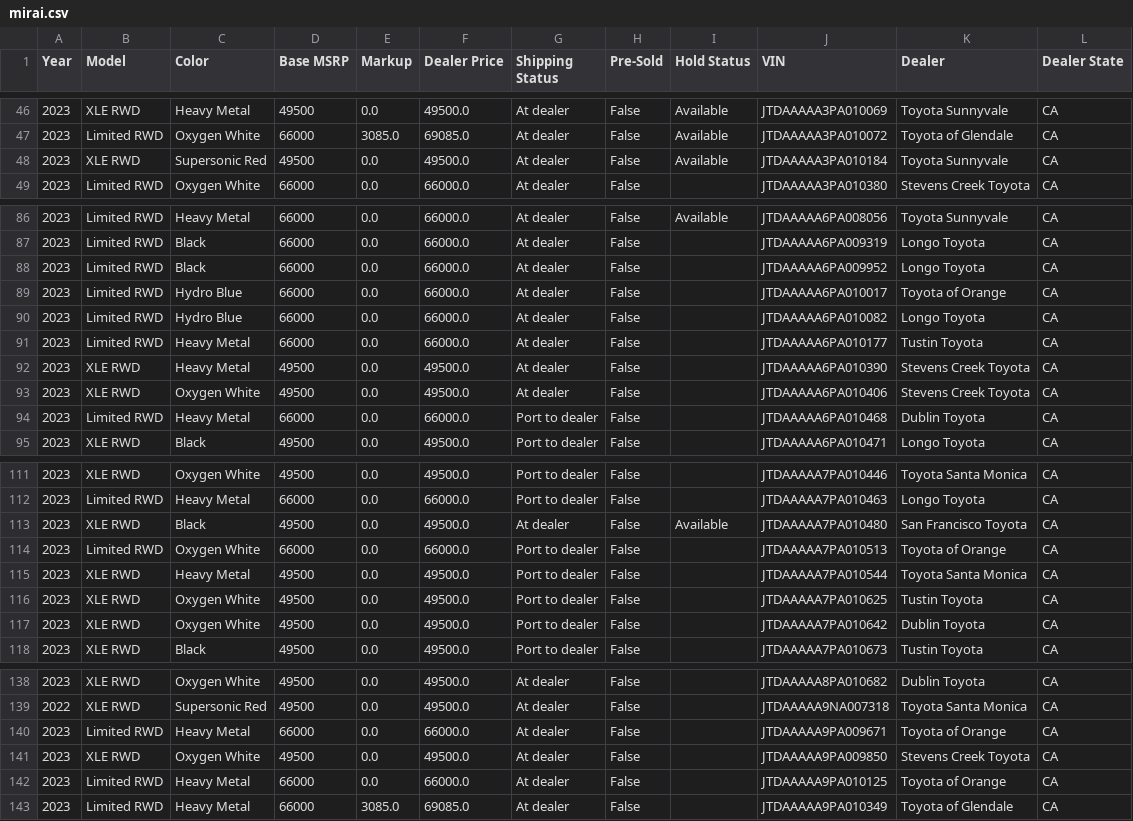
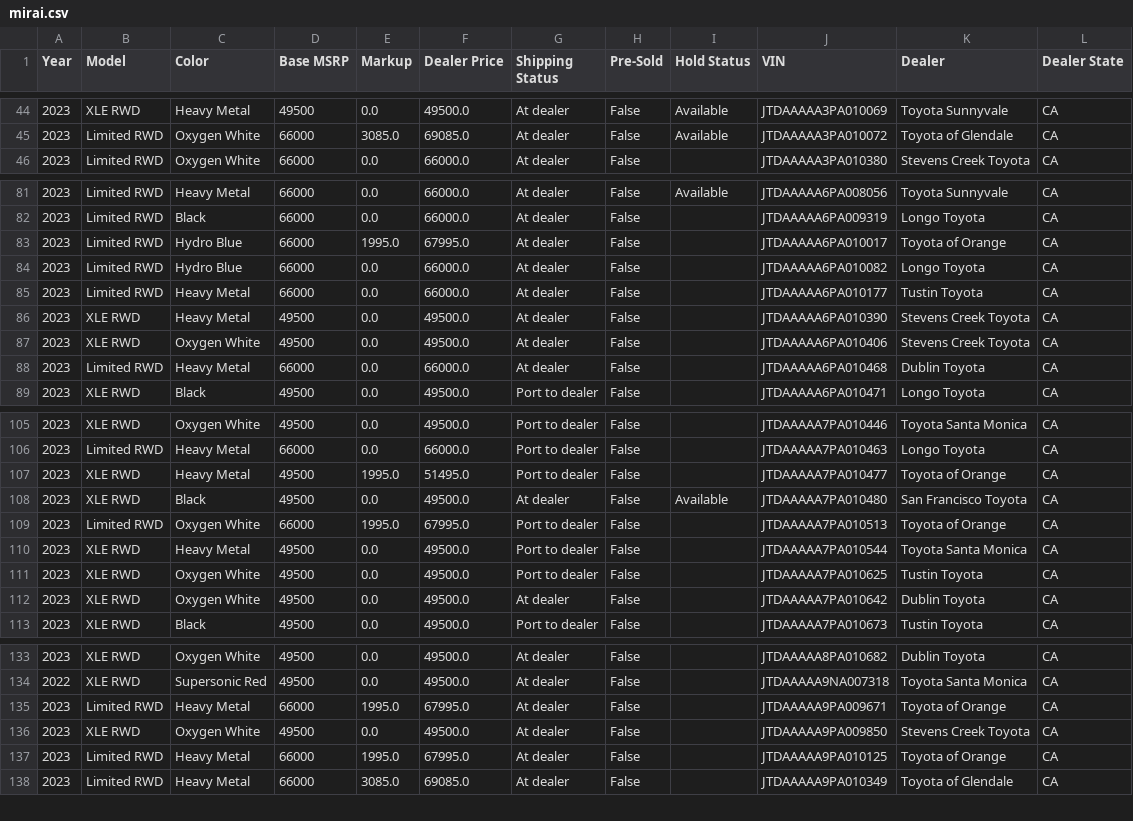
Before and after one commit to yowzar/yotagrabber, a CSV file: output/mirai.csv, drawn as a sheet; only a part is shown, gaps mark what is left out; the diff covers the shown part only.

```diff
--- a/output/mirai.csv
+++ b/output/mirai.csv
@@ -47,3 +45,2 @@ Year,Model,Color,Base MSRP,Markup,Dealer Price,Shipping Status,Pre-Sold,Hold Sta
 2023,Limited RWD,Oxygen White,66000,3085.0,69085.0,At dealer,False,Available,JTDAAAAA3PA010072,Toyota of Glendale,CA
-2023,XLE RWD,Supersonic Red,49500,0.0,49500.0,At dealer,False,Available,JTDAAAAA3PA010184,Toyota Sunnyvale,CA
 2023,Limited RWD,Oxygen White,66000,0.0,66000.0,At dealer,False,,JTDAAAAA3PA010380,Stevens Creek Toyota,CA
@@ -87,4 +82,3 @@ Year,Model,Color,Base MSRP,Markup,Dealer Price,Shipping Status,Pre-Sold,Hold Sta
 2023,Limited RWD,Black,66000,0.0,66000.0,At dealer,False,,JTDAAAAA6PA009319,Longo Toyota,CA
-2023,Limited RWD,Black,66000,0.0,66000.0,At dealer,False,,JTDAAAAA6PA009952,Longo Toyota,CA
-2023,Limited RWD,Hydro Blue,66000,0.0,66000.0,At dealer,False,,JTDAAAAA6PA010017,Toyota of Orange,CA
+2023,Limited RWD,Hydro Blue,66000,1995.0,67995.0,At dealer,False,,JTDAAAAA6PA010017,Toyota of Orange,CA
 2023,Limited RWD,Hydro Blue,66000,0.0,66000.0,At dealer,False,,JTDAAAAA6PA010082,Longo Toyota,CA
@@ -93,3 +87,3 @@ Year,Model,Color,Base MSRP,Markup,Dealer Price,Shipping Status,Pre-Sold,Hold Sta
 2023,XLE RWD,Oxygen White,49500,0.0,49500.0,At dealer,False,,JTDAAAAA6PA010406,Stevens Creek Toyota,CA
-2023,Limited RWD,Heavy Metal,66000,0.0,66000.0,Port to dealer,False,,JTDAAAAA6PA010468,Dublin Toyota,CA
+2023,Limited RWD,Heavy Metal,66000,0.0,66000.0,At dealer,False,,JTDAAAAA6PA010468,Dublin Toyota,CA
 2023,XLE RWD,Black,49500,0.0,49500.0,Port to dealer,False,,JTDAAAAA6PA010471,Longo Toyota,CA
@@ -112,7 +106,8 @@ Year,Model,Color,Base MSRP,Markup,Dealer Price,Shipping Status,Pre-Sold,Hold Sta
 2023,Limited RWD,Heavy Metal,66000,0.0,66000.0,Port to dealer,False,,JTDAAAAA7PA010463,Longo Toyota,CA
+2023,XLE RWD,Heavy Metal,49500,1995.0,51495.0,Port to dealer,False,,JTDAAAAA7PA010477,Toyota of Orange,CA
 2023,XLE RWD,Black,49500,0.0,49500.0,At dealer,False,Available,JTDAAAAA7PA010480,San Francisco Toyota,CA
-2023,Limited RWD,Oxygen White,66000,0.0,66000.0,Port to dealer,False,,JTDAAAAA7PA010513,Toyota of Orange,CA
+2023,Limited RWD,Oxygen White,66000,1995.0,67995.0,Port to dealer,False,,JTDAAAAA7PA010513,Toyota of Orange,CA
 2023,XLE RWD,Heavy Metal,49500,0.0,49500.0,Port to dealer,False,,JTDAAAAA7PA010544,Toyota Santa Monica,CA
 2023,XLE RWD,Oxygen White,49500,0.0,49500.0,Port to dealer,False,,JTDAAAAA7PA010625,Tustin Toyota,CA
-2023,XLE RWD,Oxygen White,49500,0.0,49500.0,Port to dealer,False,,JTDAAAAA7PA010642,Dublin Toyota,CA
+2023,XLE RWD,Oxygen White,49500,0.0,49500.0,At dealer,False,,JTDAAAAA7PA010642,Dublin Toyota,CA
 2023,XLE RWD,Black,49500,0.0,49500.0,Port to dealer,False,,JTDAAAAA7PA010673,Tustin Toyota,CA
@@ -139,5 +134,5 @@ Year,Model,Color,Base MSRP,Markup,Dealer Price,Shipping Status,Pre-Sold,Hold Sta
 2022,XLE RWD,Supersonic Red,49500,0.0,49500.0,At dealer,False,,JTDAAAAA9NA007318,Toyota Santa Monica,CA
-2023,Limited RWD,Heavy Metal,66000,0.0,66000.0,At dealer,False,,JTDAAAAA9PA009671,Toyota of Orange,CA
+2023,Limited RWD,Heavy Metal,66000,1995.0,67995.0,At dealer,False,,JTDAAAAA9PA009671,Toyota of Orange,CA
 2023,XLE RWD,Oxygen White,49500,0.0,49500.0,At dealer,False,,JTDAAAAA9PA009850,Stevens Creek Toyota,CA
-2023,Limited RWD,Heavy Metal,66000,0.0,66000.0,At dealer,False,,JTDAAAAA9PA010125,Toyota of Orange,CA
+2023,Limited RWD,Heavy Metal,66000,1995.0,67995.0,At dealer,False,,JTDAAAAA9PA010125,Toyota of Orange,CA
 2023,Limited RWD,Heavy Metal,66000,3085.0,69085.0,At dealer,False,,JTDAAAAA9PA010349,Toyota of Glendale,CA
```
Also changed, not shown: 5 removed rows and 31 edited cells elsewhere in this file, output/86.csv, output/grcorolla.csv, 41 other files.
